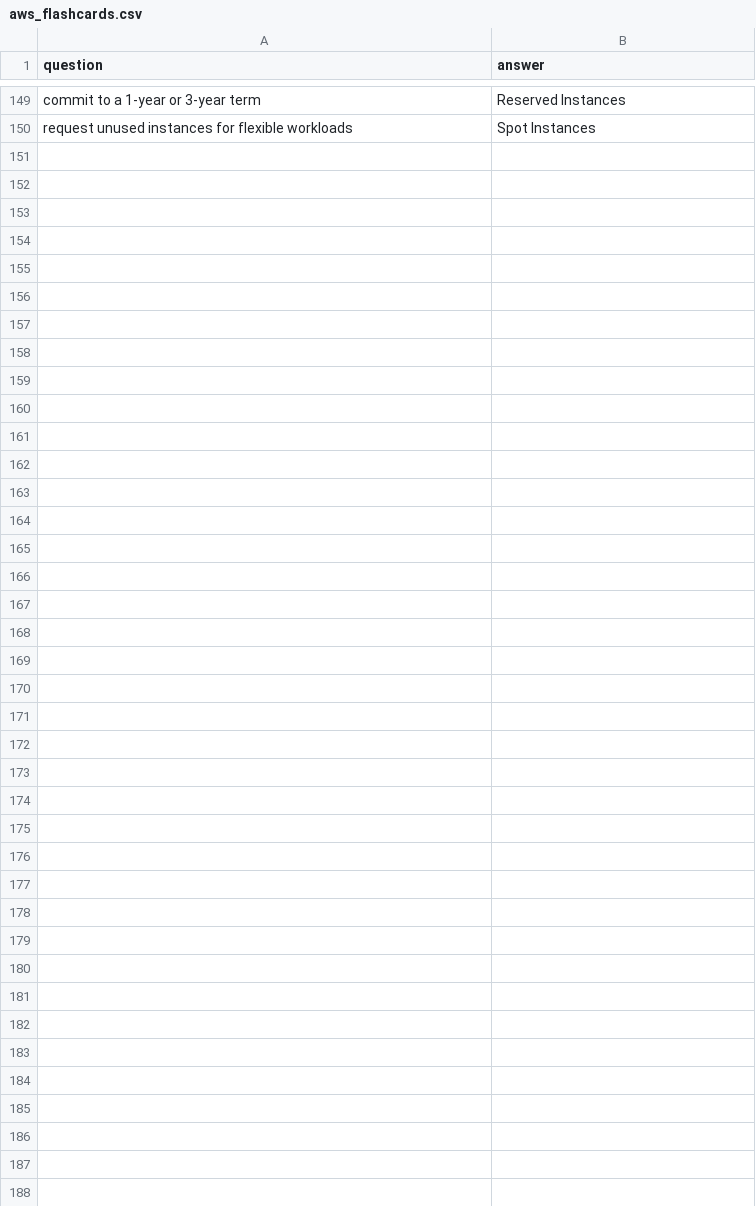
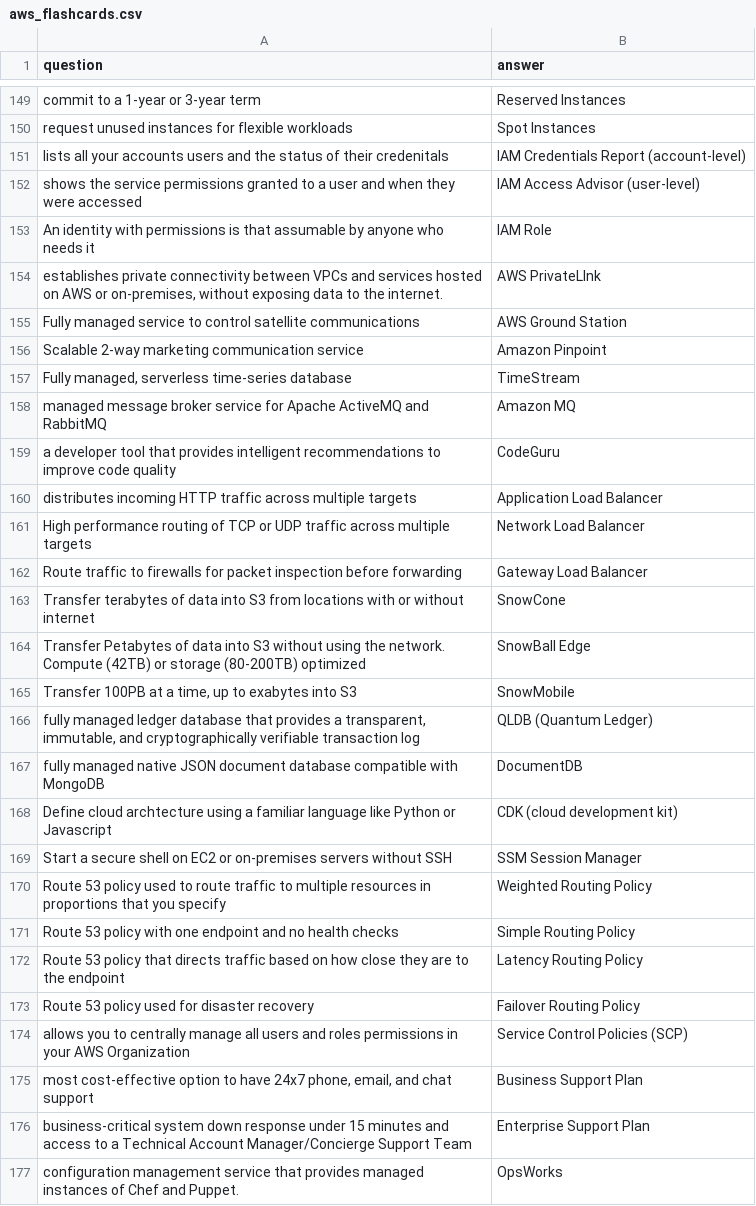
Before and after one commit to dkarneman/react-flashcard-app, a CSV file: public/aws_flashcards.csv, drawn as a sheet; only a part is shown, gaps mark what is left out; the diff covers the shown part only.

```diff
--- a/public/aws_flashcards.csv
+++ b/public/aws_flashcards.csv
@@ -150 +150,28 @@ commit to a 1-year or 3-year term,Reserved Instances
 request unused instances for flexible workloads,Spot Instances
+lists all your accounts users and the status of their credenitals,IAM Credentials Report (account-level)
+shows the service permissions granted to a user and when they were accessed,IAM Access Advisor (user-level)
+An identity with permissions is that assumable by anyone who needs it,IAM Role
+"establishes private connectivity between VPCs and services hosted on AWS or on-premises, without exposing data to the internet.",AWS PrivateLInk
+Fully managed service to control satellite communications,AWS Ground Station
+Scalable 2-way marketing communication service,Amazon Pinpoint
+"Fully managed, serverless time-series database",TimeStream
+managed message broker service for Apache ActiveMQ and RabbitMQ,Amazon MQ
+a developer tool that provides intelligent recommendations to improve code quality,CodeGuru
+distributes incoming HTTP traffic across multiple targets,Application Load Balancer
+High performance routing of TCP or UDP traffic across multiple targets,Network Load Balancer
+Route traffic to firewalls for packet inspection before forwarding,Gateway Load Balancer
+Transfer terabytes of data into S3 from locations with or without internet,SnowCone
+Transfer Petabytes of data into S3 without using the network. Compute (42TB) or storage (80-200TB) optimized,SnowBall Edge
+"Transfer 100PB at a time, up to exabytes into S3",SnowMobile
+"fully managed ledger database that provides a transparent, immutable, and cryptographically verifiable transaction log",QLDB (Quantum Ledger)
+fully managed native JSON document database compatible with MongoDB,DocumentDB
+Define cloud archtecture using a familiar language like Python or Javascript,CDK (cloud development kit)
+Start a secure shell on EC2 or on-premises servers without SSH,SSM Session Manager
+Route 53 policy used to route traffic to multiple resources in proportions that you specify,Weighted Routing Policy
+Route 53 policy with one endpoint and no health checks,Simple Routing Policy
+Route 53 policy that directs traffic based on how close they are to the endpoint,Latency Routing Policy
+Route 53 policy used for disaster recovery,Failover Routing Policy
+allows you to centrally manage all users and roles permissions in your AWS Organization,Service Control Policies (SCP)
+"most cost-effective option to have 24x7 phone, email, and chat support",Business Support Plan
+business-critical system down response under 15 minutes and access to a Technical Account Manager/Concierge Support Team,Enterprise Support Plan
+configuration management service that provides managed instances of Chef and Puppet.,OpsWorks
```
Also changed, not shown: 2 added rows, 2 removed rows and 12 edited cells elsewhere in this file, 5 other files.
